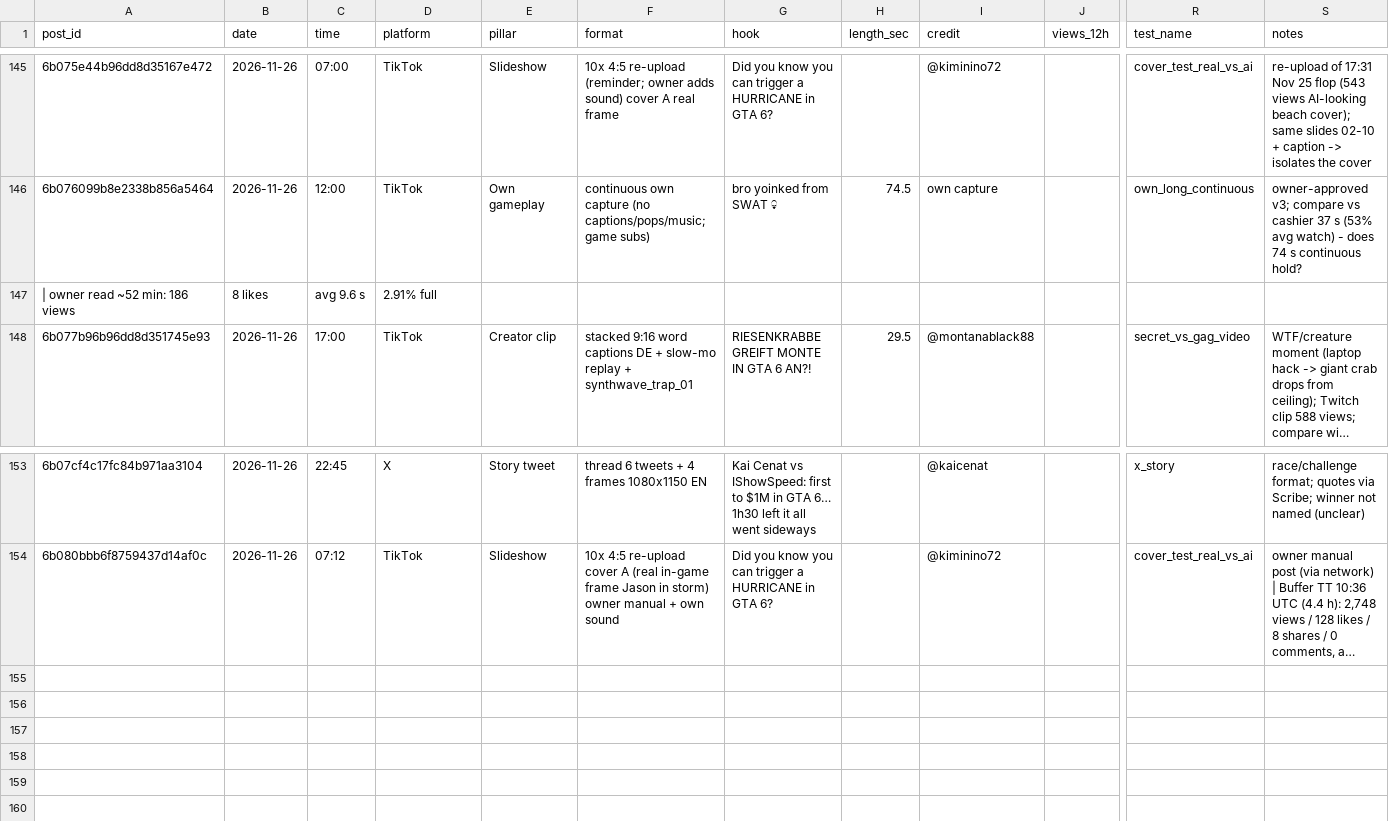
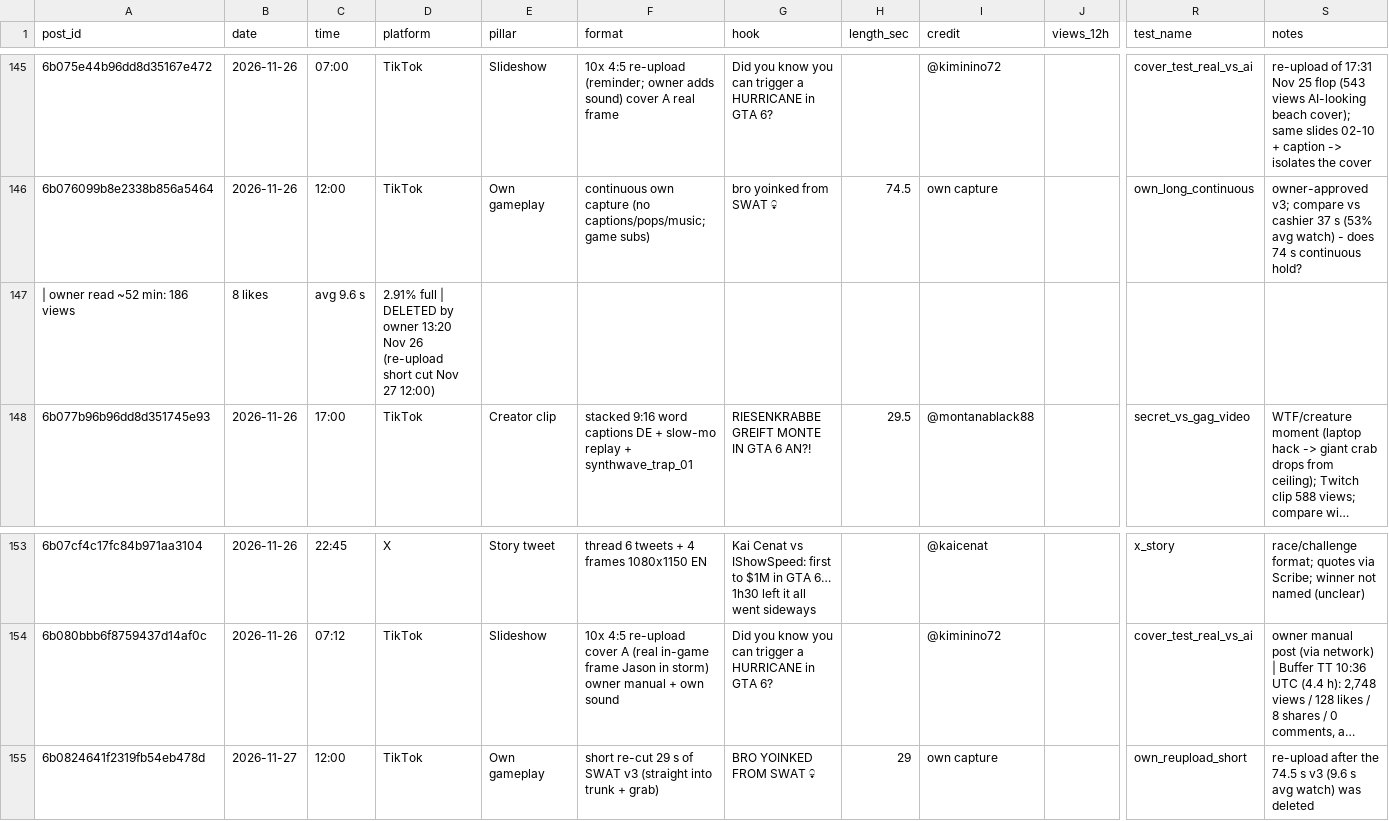
Before and after one commit to 73Cosmin/gta6channel, a CSV file: scoreboard.csv, drawn as a sheet; only a part is shown, gaps mark what is left out; long unchanged cells end in …; rows hold the shown columns only; the diff names each change by its address in the sheet, - before the commit and + after, or states it on an @@ line.

```diff
--- a/scoreboard.csv
+++ b/scoreboard.csv
-D147 (platform): 2.91% full
+D147 (platform): 2.91% full | DELETED by owner 13:20 Nov 26 (re-upload short cut Nov 27 12:00)
+row 155: 6b0824641f2319fb54eb478d | 2026-11-27 | 12:00 | TikTok | Own gameplay | short re-cut 29 s of SWAT v3 (straight into trunk + grab) | BRO YOINKED FROM SWAT 💀 | 29 | own capture |  | own_reupload_short | re-upload after the 74.5 s v3 (9.6 s avg watch) was deleted
```
Also changed, not shown: 1 other file.
